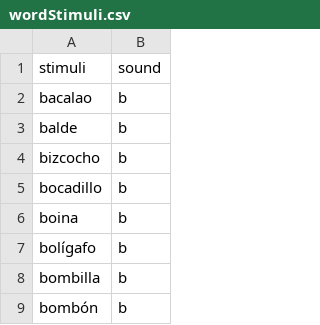
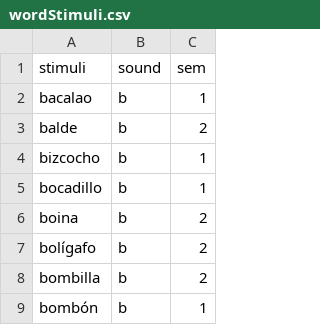
Before and after one commit to marco7877/speechprocessingEX1, a CSV file: wordStimuli.csv, drawn as a sheet; only a part is shown; the diff names each change by its address in the sheet, - before the commit and + after, or states it on an @@ line.

Commit message:
Added a new column *sem* to track stimuli and their semantic category

```diff
--- a/wordStimuli.csv
+++ b/wordStimuli.csv
+column C (sem), rows 2-9: 1 | 2 | 1 | 1 | 2 | 2 | 2 | 1
```
Also changed, not shown: 2 other files.
